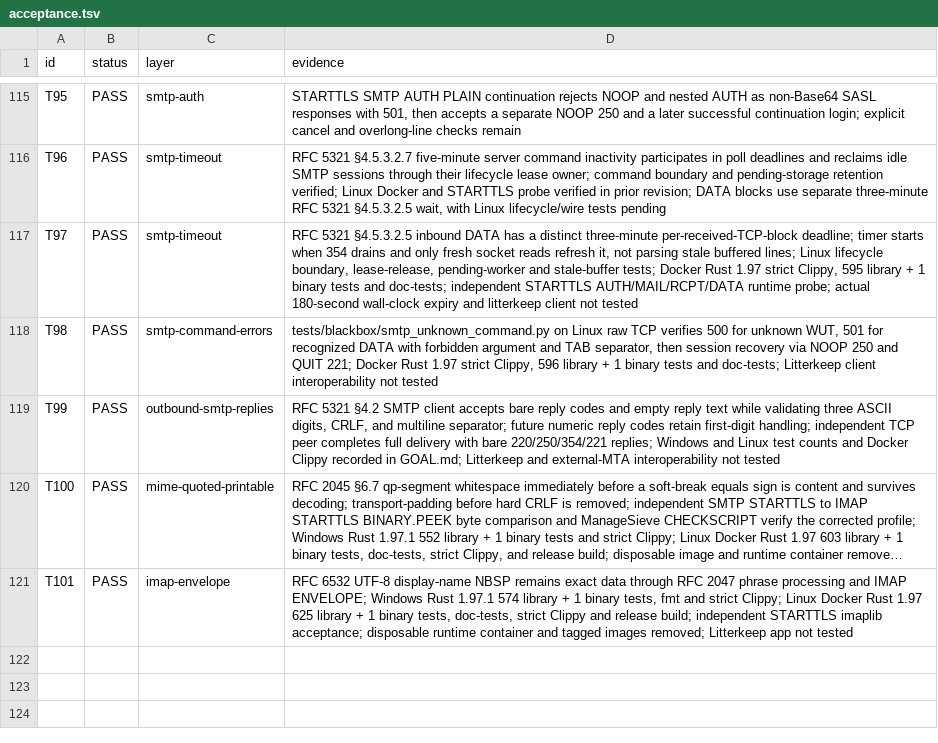
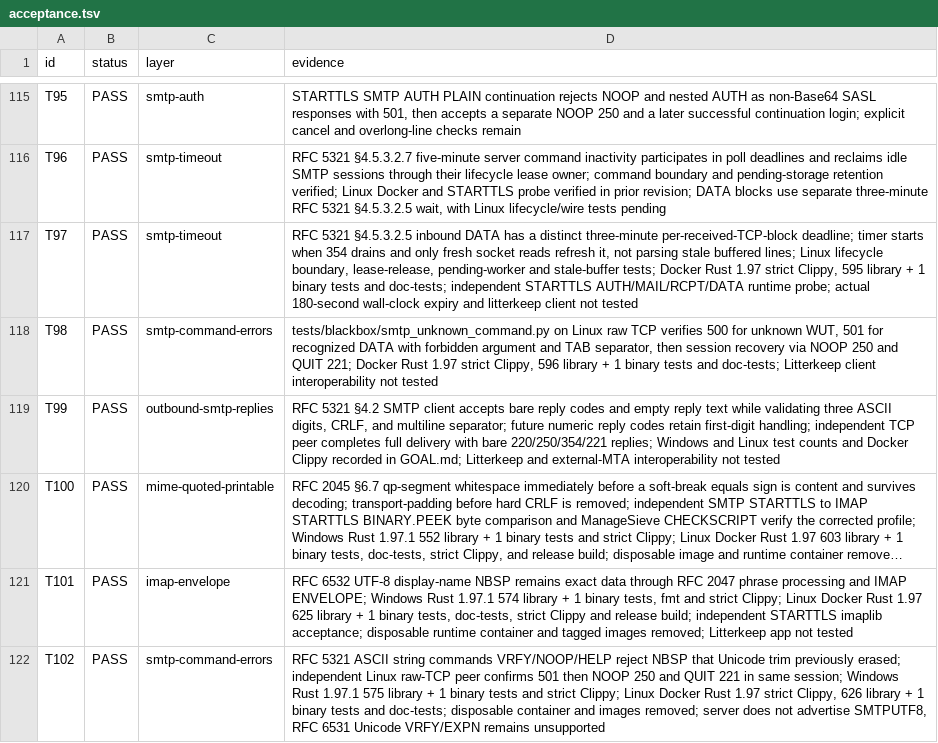
Before and after one commit to thepirateclub/litterkeep-server, a TSV file: docs/acceptance.tsv, drawn as a sheet; only a part is shown, gaps mark what is left out; long unchanged cells end in …; the diff names each change by its address in the sheet, - before the commit and + after, or states it on an @@ line.

Commit message:
fix(smtp): reject Unicode trim in ASCII commands

```diff
--- a/docs/acceptance.tsv
+++ b/docs/acceptance.tsv
+row 122: T102 | PASS | smtp-command-errors | RFC 5321 ASCII string commands VRFY/NOOP/HELP reject NBSP that Unicode trim previously erased; independent Linux raw-TCP peer confirms 501 then NOOP 250 and QUIT 221 in same session; Windows Rust 1.97.1 575 library + 1 binary tests and strict Clippy; Linux Docker Rust 1.97 strict Clippy, 626 library + 1 binary tests and doc-tests; disposable container and images removed; server does not advertise SMTPUTF8, RFC 6531 Unicode VRFY/EXPN remains unsupported
```
Also changed, not shown: 5 other files.
